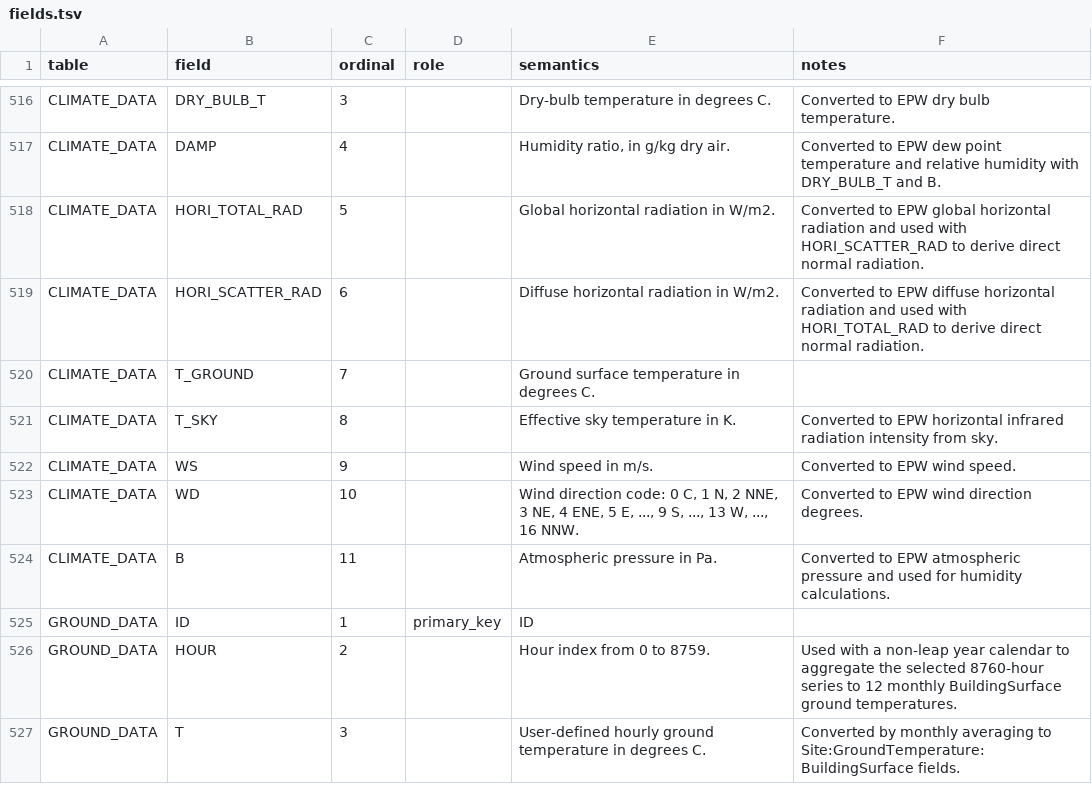
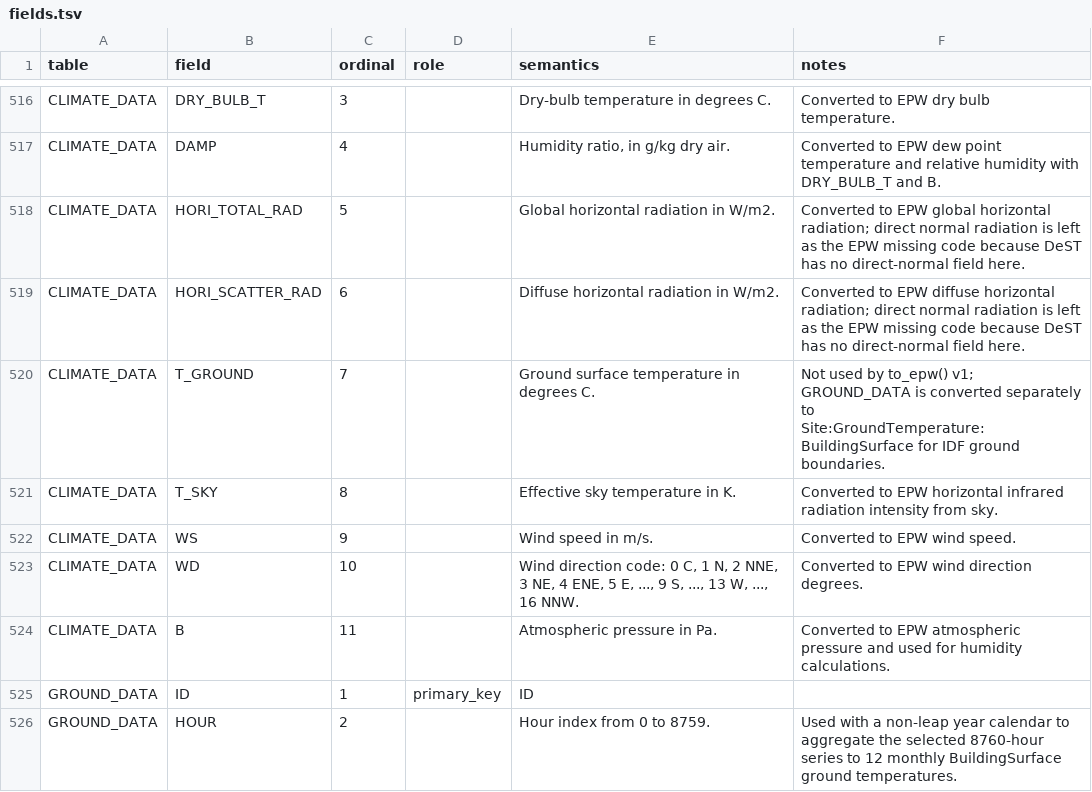
Before and after one commit to hongyuanjia/destep, a TSV file: inst/schema/fields.tsv, drawn as a sheet; only a part is shown, gaps mark what is left out; the shorter side is filled out with more unchanged rows.

```diff
--- a/inst/schema/fields.tsv
+++ b/inst/schema/fields.tsv
@@ -517,5 +517,5 @@ CLIMATE_DATA	DRY_BULB_T	3	""	Dry-bulb temperature in degrees C.	Converted to EPW
 CLIMATE_DATA	DAMP	4	""	Humidity ratio, in g/kg dry air.	Converted to EPW dew point temperature and relative humidity with DRY_BULB_T and B.
-CLIMATE_DATA	HORI_TOTAL_RAD	5	""	Global horizontal radiation in W/m2.	Converted to EPW global horizontal radiation and used with HORI_SCATTER_RAD to derive direct normal radiation.
-CLIMATE_DATA	HORI_SCATTER_RAD	6	""	Diffuse horizontal radiation in W/m2.	Converted to EPW diffuse horizontal radiation and used with HORI_TOTAL_RAD to derive direct normal radiation.
-CLIMATE_DATA	T_GROUND	7	""	Ground surface temperature in degrees C.	""
+CLIMATE_DATA	HORI_TOTAL_RAD	5	""	Global horizontal radiation in W/m2.	Converted to EPW global horizontal radiation; direct normal radiation is left as the EPW missing code because DeST has no direct-normal field here.
+CLIMATE_DATA	HORI_SCATTER_RAD	6	""	Diffuse horizontal radiation in W/m2.	Converted to EPW diffuse horizontal radiation; direct normal radiation is left as the EPW missing code because DeST has no direct-normal field here.
+CLIMATE_DATA	T_GROUND	7	""	Ground surface temperature in degrees C.	Not used by to_epw() v1; GROUND_DATA is converted separately to Site:GroundTemperature:BuildingSurface for IDF ground boundaries.
 CLIMATE_DATA	T_SKY	8	""	Effective sky temperature in K.	Converted to EPW horizontal infrared radiation intensity from sky.
```
Also changed, not shown: 3 other files.
